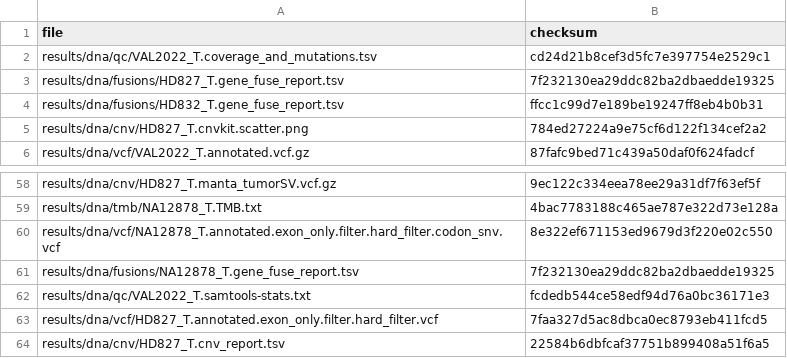
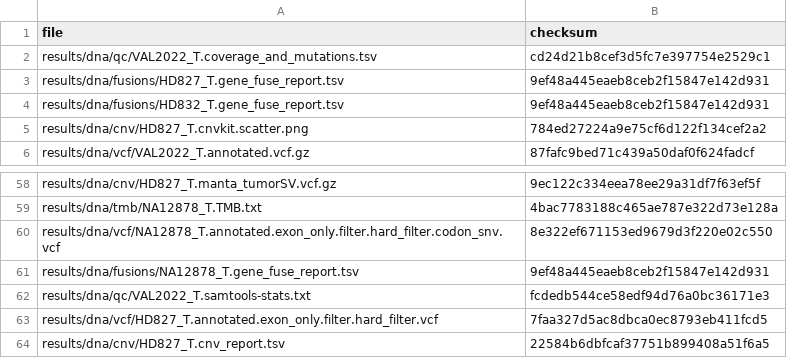
Before and after one commit to genomic-medicine-sweden/Twist_Solid, a TSV file: .tests/jenkins/test_input_all.tsv, drawn as a sheet; only a part is shown, gaps mark what is left out.

Commit message:
Update test_input_all.tsv

```diff
--- a/.tests/jenkins/test_input_all.tsv
+++ b/.tests/jenkins/test_input_all.tsv
@@ -2,4 +2,4 @@ file	checksum
 results/dna/qc/VAL2022_T.coverage_and_mutations.tsv	cd24d21b8cef3d5fc7e397754e2529c1
-results/dna/fusions/HD827_T.gene_fuse_report.tsv	7f232130ea29ddc82ba2dbaedde19325
-results/dna/fusions/HD832_T.gene_fuse_report.tsv	ffcc1c99d7e189be19247ff8eb4b0b31
+results/dna/fusions/HD827_T.gene_fuse_report.tsv	9ef48a445eaeb8ceb2f15847e142d931
+results/dna/fusions/HD832_T.gene_fuse_report.tsv	9ef48a445eaeb8ceb2f15847e142d931
 results/dna/cnv/HD827_T.cnvkit.scatter.png	784ed27224a9e75cf6d122f134cef2a2
@@ -60,3 +60,3 @@ results/dna/tmb/NA12878_T.TMB.txt	4bac7783188c465ae787e322d73e128a
 results/dna/vcf/NA12878_T.annotated.exon_only.filter.hard_filter.codon_snv.vcf	8e322ef671153ed9679d3f220e02c550
-results/dna/fusions/NA12878_T.gene_fuse_report.tsv	7f232130ea29ddc82ba2dbaedde19325
+results/dna/fusions/NA12878_T.gene_fuse_report.tsv	9ef48a445eaeb8ceb2f15847e142d931
 results/dna/qc/VAL2022_T.samtools-stats.txt	fcdedb544ce58edf94d76a0bc36171e3
```
